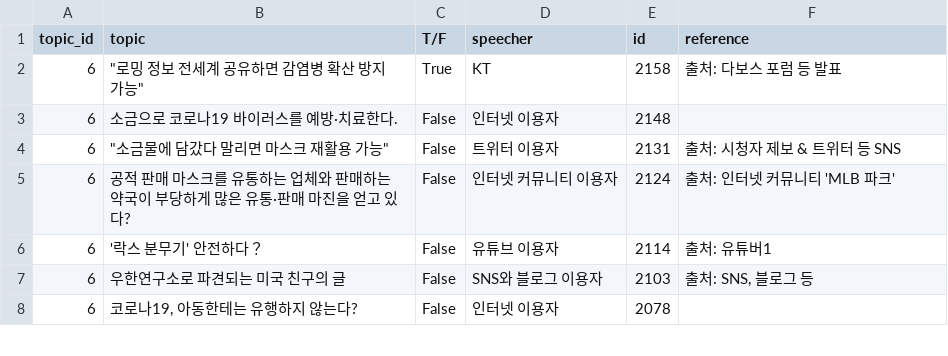
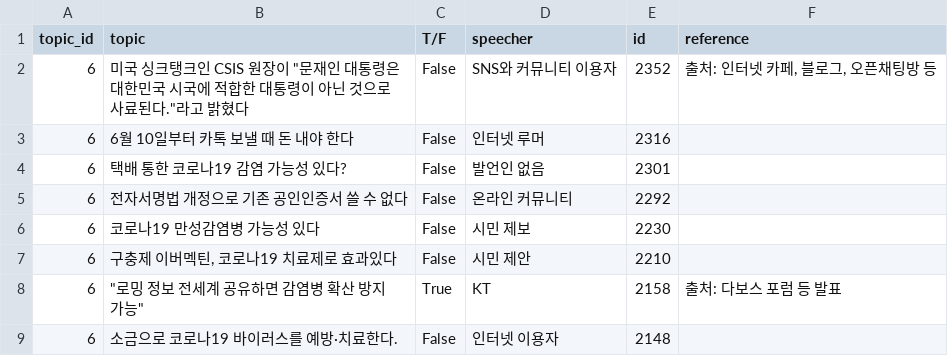
Before and after one commit to hyu-cse-graduateProjects/crawler, a CSV file: snufactcheck/6.csv, drawn as a sheet; only a part is shown; the shorter side is filled out with more unchanged rows; the diff names each change by its address in the sheet, - before the commit and + after, or states it on an @@ line.

```diff
--- a/snufactcheck/6.csv
+++ b/snufactcheck/6.csv
+row 2: 6 | 미국 싱크탱크인 CSIS 원장이 "문재인 대통령은 대한민국 시국에 적합한 대통령이 아닌 것으로 사료된다."라고 밝혔다 | False | SNS와 커뮤니티 이용자 | 2352 | 출처: 인터넷 카페, 블로그, 오픈채팅방 등
+row 3: 6 | 6월 10일부터 카톡 보낼 때 돈 내야 한다 | False | 인터넷 루머 | 2316
+row 4: 6 | 택배 통한 코로나19 감염 가능성 있다? | False | 발언인 없음 | 2301
+row 5: 6 | 전자서명법 개정으로 기존 공인인증서 쓸 수 없다 | False | 온라인 커뮤니티 | 2292
+row 6: 6 | 코로나19 만성감염병 가능성 있다 | False | 시민 제보 | 2230
+row 7: 6 | 구충제 이버멕틴, 코로나19 치료제로 효과있다 | False | 시민 제안 | 2210
```
Also changed, not shown: snufactcheck/2.csv, snufactcheck/3.csv, 10 other files.
